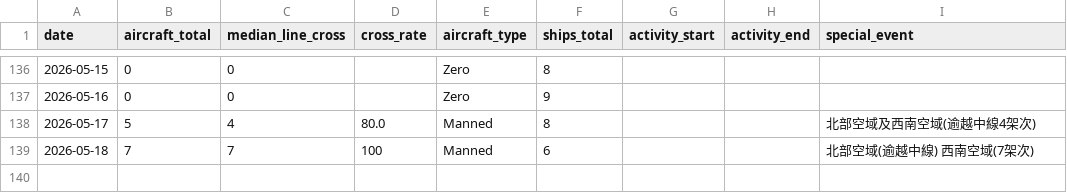
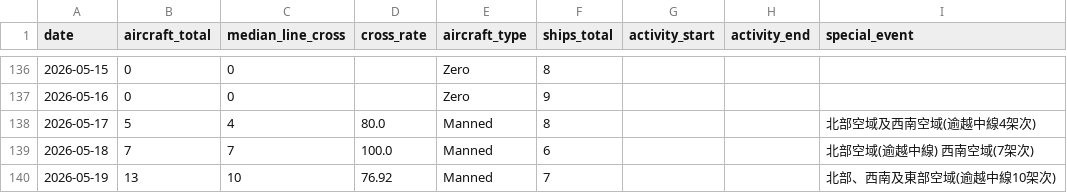
Before and after one commit to lioneer32232002-commits/pla-tracker, a CSV file: data/records.csv, drawn as a sheet; only a part is shown, gaps mark what is left out.

```diff
--- a/data/records.csv
+++ b/data/records.csv
@@ -157,2 +157,3 @@ date,aircraft_total,median_line_cross,cross_rate,aircraft_type,ships_total,activ
 2026-05-17,5,4,80.0,Manned,8,,,北部空域及西南空域(逾越中線4架次)
-2026-05-18,7,7,100,Manned,6,,,北部空域(逾越中線) 西南空域(7架次)
+2026-05-18,7,7,100.0,Manned,6,,,北部空域(逾越中線) 西南空域(7架次)
+2026-05-19,13,10,76.92,Manned,7,,,北部、西南及東部空域(逾越中線10架次)
```
Also changed, not shown: 3 other files.
